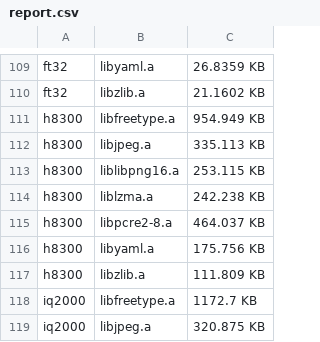
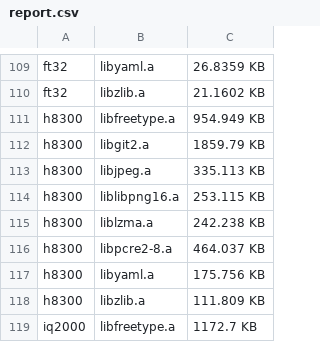
Before and after one commit to mikkelsvartveit/thesis, a CSV file: masterproject/crosscompiler/results/report.csv, drawn as a sheet; only a part is shown, gaps mark what is left out; the shorter side is filled out with more unchanged rows; the diff names each change by its address in the sheet, - before the commit and + after, or states it on an @@ line.

```diff
--- a/masterproject/crosscompiler/results/report.csv
+++ b/masterproject/crosscompiler/results/report.csv
+row 112: h8300 | libgit2.a | 1859.79 KB
```
Also changed, not shown: masterproject/crosscompiler/results/labels.csv, 3 other files.
